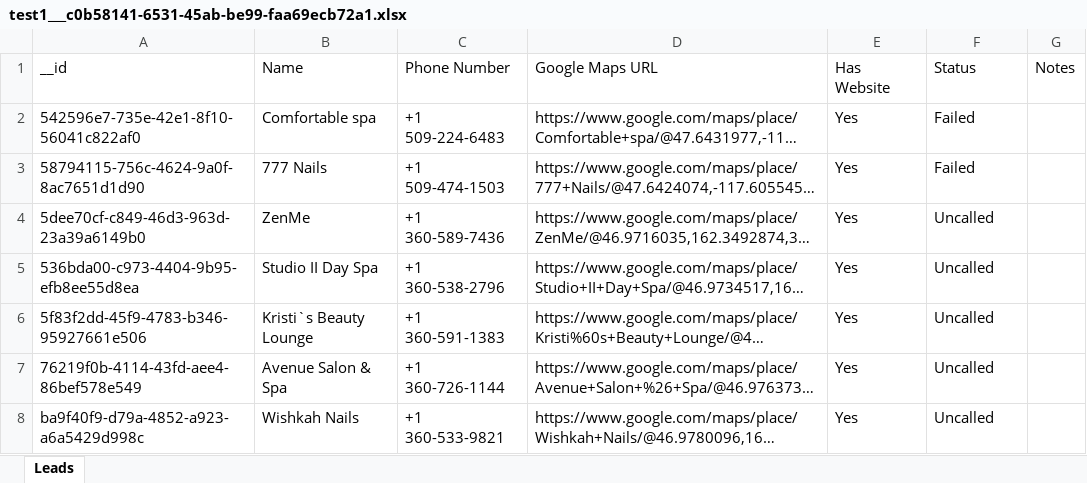
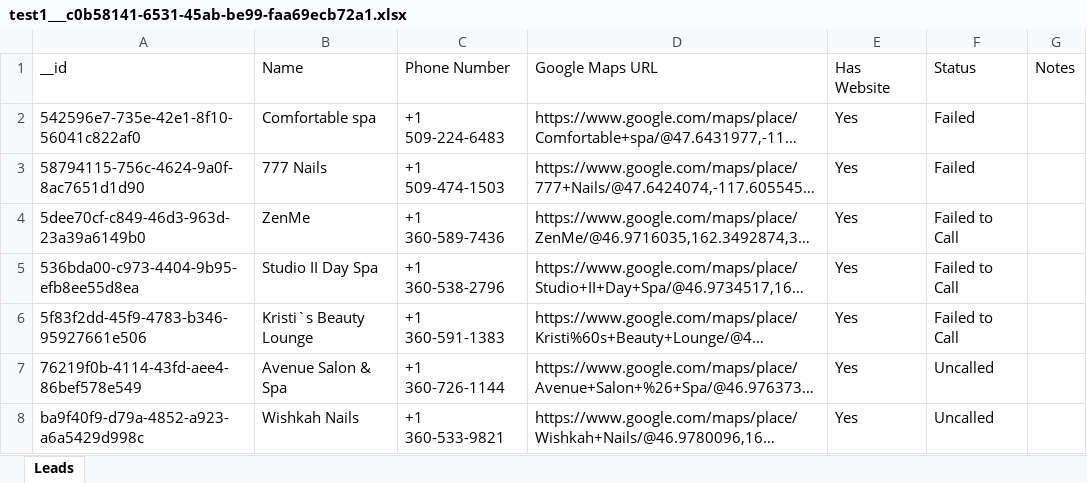
Before and after one commit to devkhaldi/autodialer, an Excel workbook: src/data/uploads/test1___c0b58141-6531-45ab-be99-faa69ecb72a1.xlsx, sheet Leads, drawn as a sheet; only a part is shown; long unchanged cells end in …; values as stored, in another font and other column widths than the file's, no borders; the diff names each change by its address in the sheet, - before the commit and + after, or states it on an @@ line.

```diff
--- a/src/data/uploads/test1___c0b58141-6531-45ab-be99-faa69ecb72a1.xlsx (sheet Leads)
+++ b/src/data/uploads/test1___c0b58141-6531-45ab-be99-faa69ecb72a1.xlsx (sheet Leads)
-F4:F6: Uncalled
+F4:F6: Failed to Call
```
Also changed, not shown: 2 other files.
